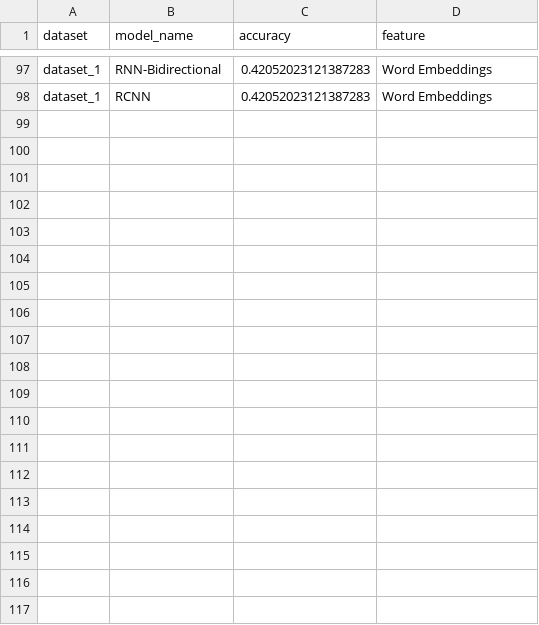
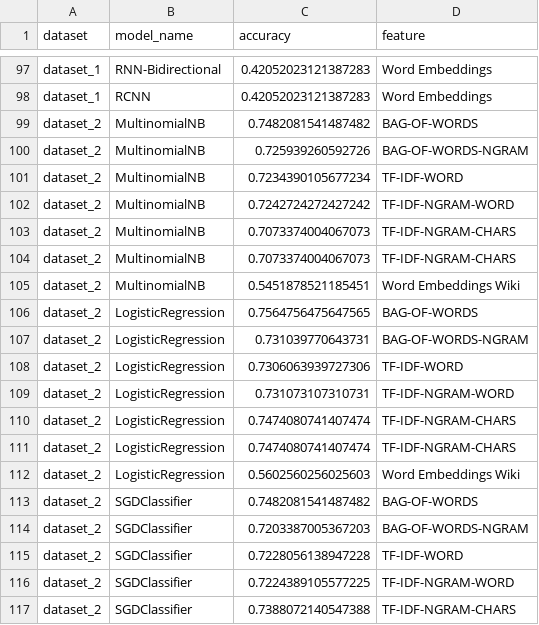
Before and after one commit to kamisiuu/Master-Thesis, a CSV file: data/results/accuracy_table/all_results_from_training.csv, drawn as a sheet; only a part is shown, gaps mark what is left out; the diff covers the shown part only.

Commit message:
msi

```diff
--- a/data/results/accuracy_table/all_results_from_training.csv
+++ b/data/results/accuracy_table/all_results_from_training.csv
@@ -98 +98,20 @@ dataset_1,RNN-Bidirectional,0.42052023121387283,Word Embeddings
 dataset_1,RCNN,0.42052023121387283,Word Embeddings
+dataset_2,MultinomialNB,0.7482081541487482,BAG-OF-WORDS
+dataset_2,MultinomialNB,0.725939260592726,BAG-OF-WORDS-NGRAM
+dataset_2,MultinomialNB,0.7234390105677234,TF-IDF-WORD
+dataset_2,MultinomialNB,0.7242724272427242,TF-IDF-NGRAM-WORD
+dataset_2,MultinomialNB,0.7073374004067073,TF-IDF-NGRAM-CHARS
+dataset_2,MultinomialNB,0.7073374004067073,TF-IDF-NGRAM-CHARS
+dataset_2,MultinomialNB,0.5451878521185451,Word Embeddings Wiki
+dataset_2,LogisticRegression,0.7564756475647565,BAG-OF-WORDS
+dataset_2,LogisticRegression,0.731039770643731,BAG-OF-WORDS-NGRAM
+dataset_2,LogisticRegression,0.7306063939727306,TF-IDF-WORD
+dataset_2,LogisticRegression,0.731073107310731,TF-IDF-NGRAM-WORD
+dataset_2,LogisticRegression,0.7474080741407474,TF-IDF-NGRAM-CHARS
+dataset_2,LogisticRegression,0.7474080741407474,TF-IDF-NGRAM-CHARS
+dataset_2,LogisticRegression,0.5602560256025603,Word Embeddings Wiki
+dataset_2,SGDClassifier,0.7482081541487482,BAG-OF-WORDS
+dataset_2,SGDClassifier,0.7203387005367203,BAG-OF-WORDS-NGRAM
+dataset_2,SGDClassifier,0.7228056138947228,TF-IDF-WORD
+dataset_2,SGDClassifier,0.7224389105577225,TF-IDF-NGRAM-WORD
+dataset_2,SGDClassifier,0.7388072140547388,TF-IDF-NGRAM-CHARS
```
Also changed, not shown: 29 added rows elsewhere in this file.
